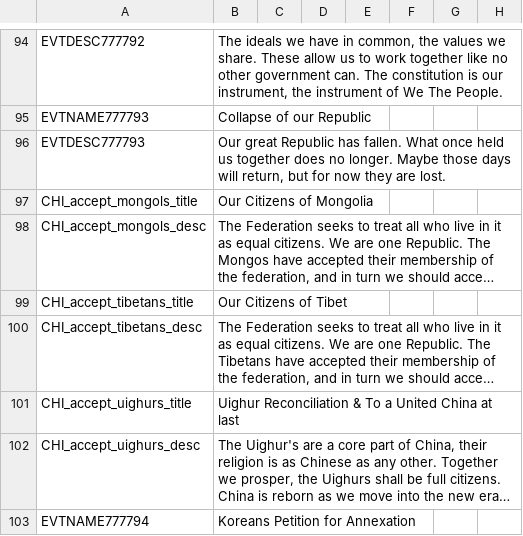
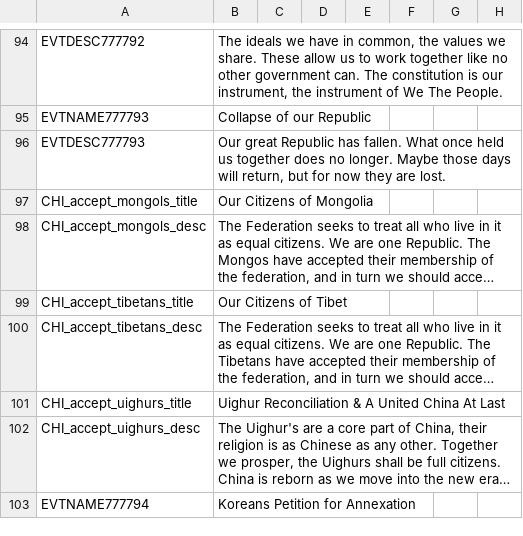
Before and after one commit to GeneralTownes/Historical_MP_Series_Vic2, a CSV file: HMPS/localisation/0000_mine.csv, drawn as a sheet; only a part is shown, gaps mark what is left out; long unchanged cells end in …; the diff names each change by its address in the sheet, - before the commit and + after, or states it on an @@ line.

```diff
--- a/HMPS/localisation/0000_mine.csv
+++ b/HMPS/localisation/0000_mine.csv
-B101: …Reconciliation & To a United China at last
+B101: …Reconciliation & A United China At Last
```
Also changed, not shown: HMPS/localisation/00_HPM_Misc.csv, HMPS/localisation/00_HPM_events.csv, 17 other files.
